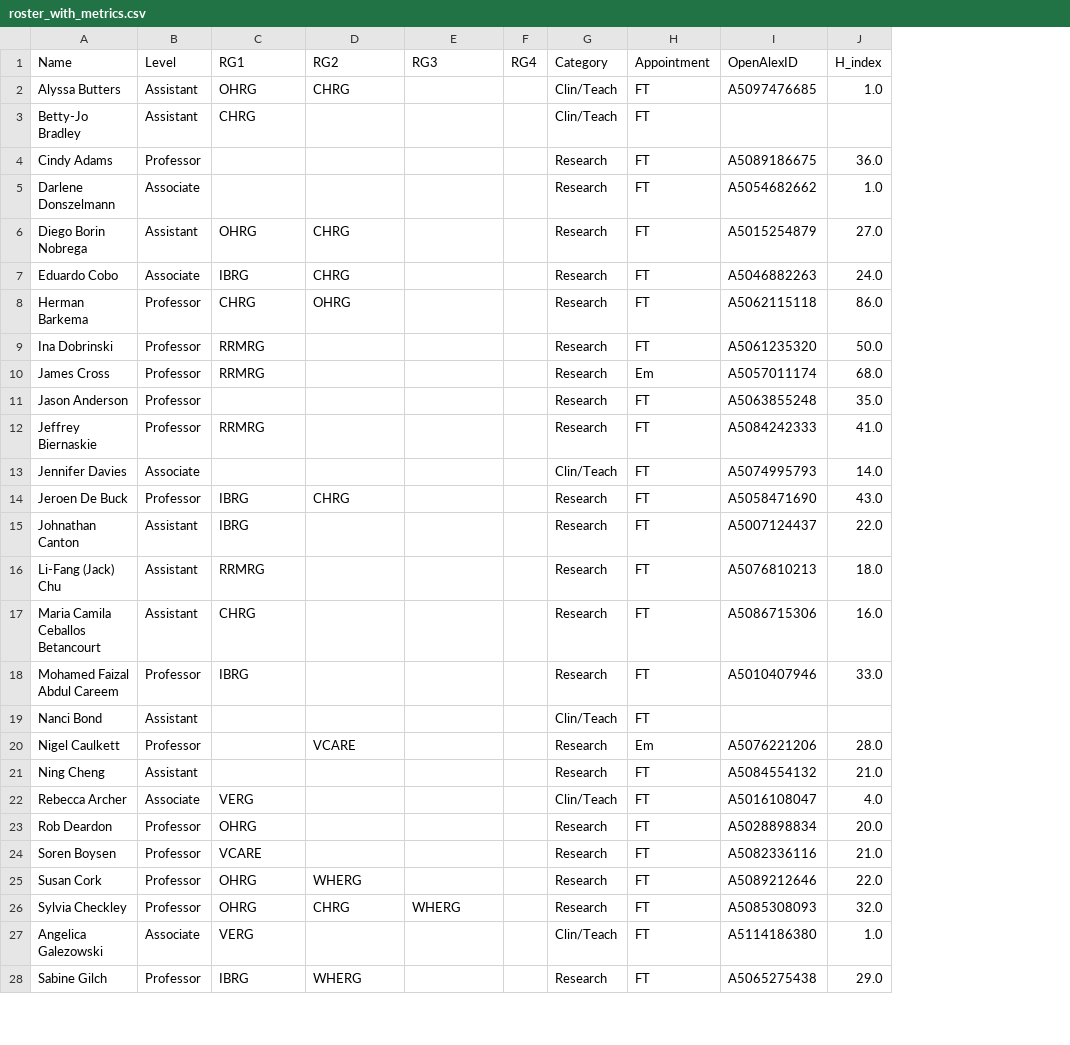
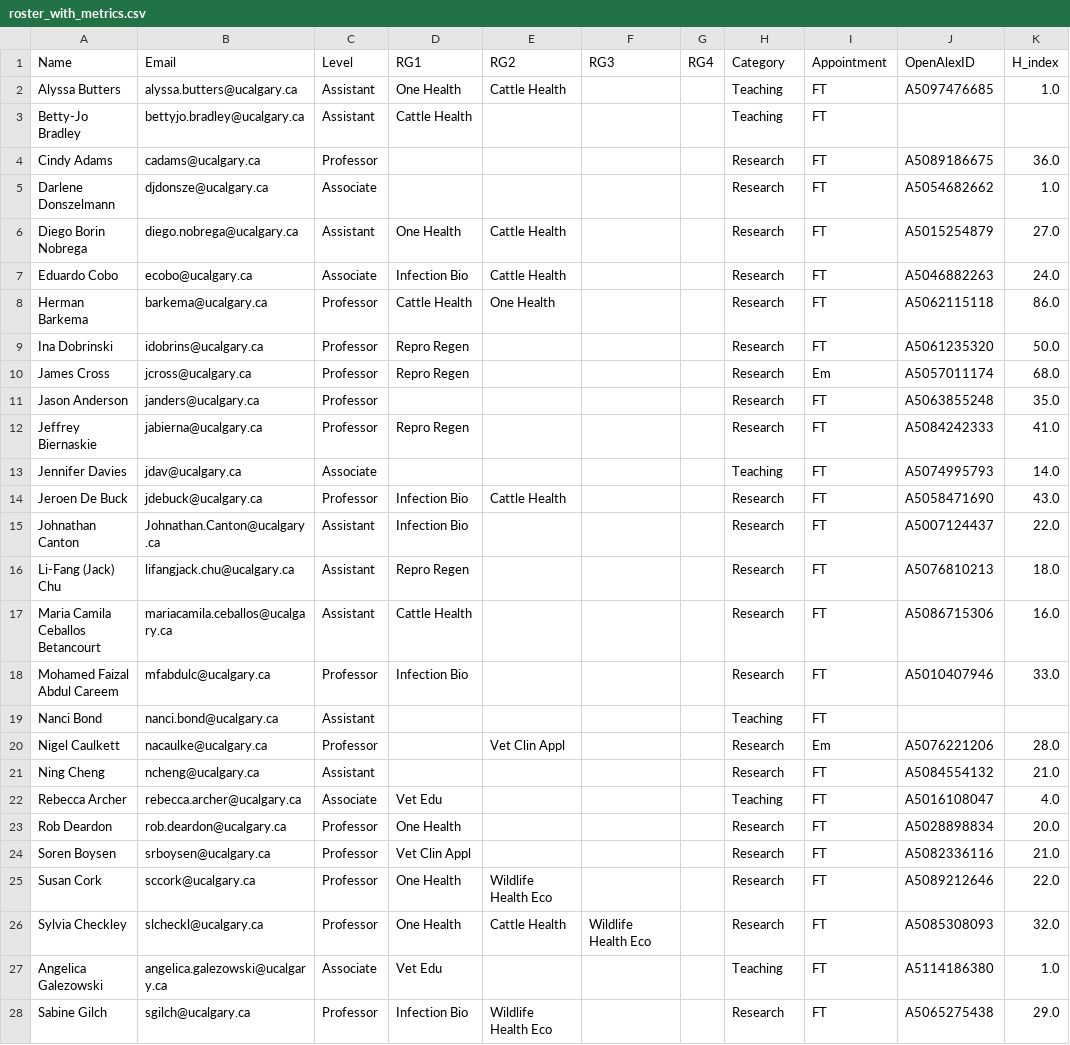
Before and after one commit to ResonanceResearch/WCVM_VetMic, a CSV file: data/roster_with_metrics.csv, drawn as a sheet; only a part is shown; addresses are those after the commit; the diff covers the shown part only; the diff names each change by its address in the sheet, - before the commit and + after, or states it on an @@ line.

```diff
--- a/data/roster_with_metrics.csv
+++ b/data/roster_with_metrics.csv
+column B (Email), rows 2-28: alyssa.butters@ucalgary.ca | bettyjo.bradley@ucalgary.ca | cadams@ucalgary.ca | djdonsze@ucalgary.ca | diego.nobrega@ucalgary.ca | ecobo@ucalgary.ca | barkema@ucalgary.ca | idobrins@ucalgary.ca | jcross@ucalgary.ca | janders@ucalgary.ca | jabierna@ucalgary.ca | jdav@ucalgary.ca | jdebuck@ucalgary.ca | Johnathan.Canton@ucalgary.ca | lifangjack.chu@ucalgary.ca | mariacamila.ceballos@ucalgary.ca | mfabdulc@ucalgary.ca | nanci.bond@ucalgary.ca | nacaulke@ucalgary.ca | ncheng@ucalgary.ca | rebecca.archer@ucalgary.ca | rob.deardon@ucalgary.ca | srboysen@ucalgary.ca | sccork@ucalgary.ca | slcheckl@ucalgary.ca | angelica.galezowski@ucalgary.ca | sgilch@ucalgary.ca
-D2 (RG1): OHRG
+D2 (RG1): One Health
-E2 (RG2): CHRG
+E2 (RG2): Cattle Health
-H2:H3 (Category): Clin/Teach
+H2:H3 (Category): Teaching
-D3 (RG1): CHRG
+D3 (RG1): Cattle Health
-D6 (RG1): OHRG
+D6 (RG1): One Health
-E6:E7 (RG2): CHRG
+E6:E7 (RG2): Cattle Health
-D7 (RG1): IBRG
+D7 (RG1): Infection Bio
-D8 (RG1): CHRG
+D8 (RG1): Cattle Health
-E8 (RG2): OHRG
+E8 (RG2): One Health
-D9:D10 (RG1): RRMRG
+D9:D10 (RG1): Repro Regen
-D12 (RG1): RRMRG
+D12 (RG1): Repro Regen
-H13 (Category): Clin/Teach
+H13 (Category): Teaching
-D14:D15 (RG1): IBRG
+D14:D15 (RG1): Infection Bio
-E14 (RG2): CHRG
+E14 (RG2): Cattle Health
-D16 (RG1): RRMRG
+D16 (RG1): Repro Regen
-D17 (RG1): CHRG
+D17 (RG1): Cattle Health
-D18 (RG1): IBRG
+D18 (RG1): Infection Bio
-H19 (Category): Clin/Teach
+H19 (Category): Teaching
-E20 (RG2): VCARE
+E20 (RG2): Vet Clin Appl
-D22 (RG1): VERG
+D22 (RG1): Vet Edu
-H22 (Category): Clin/Teach
+H22 (Category): Teaching
-D23 (RG1): OHRG
+D23 (RG1): One Health
-D24 (RG1): VCARE
+D24 (RG1): Vet Clin Appl
-D25:D26 (RG1): OHRG
+D25:D26 (RG1): One Health
-E25 (RG2): WHERG
+E25 (RG2): Wildlife Health Eco
-E26 (RG2): CHRG
+E26 (RG2): Cattle Health
-F26 (RG3): WHERG
+F26 (RG3): Wildlife Health Eco
-D27 (RG1): VERG
+D27 (RG1): Vet Edu
-H27 (Category): Clin/Teach
+H27 (Category): Teaching
-D28 (RG1): IBRG
+D28 (RG1): Infection Bio
-E28 (RG2): WHERG
+E28 (RG2): Wildlife Health Eco
```
Also changed, not shown: 88 edited cells elsewhere in this file, 2 other files.
